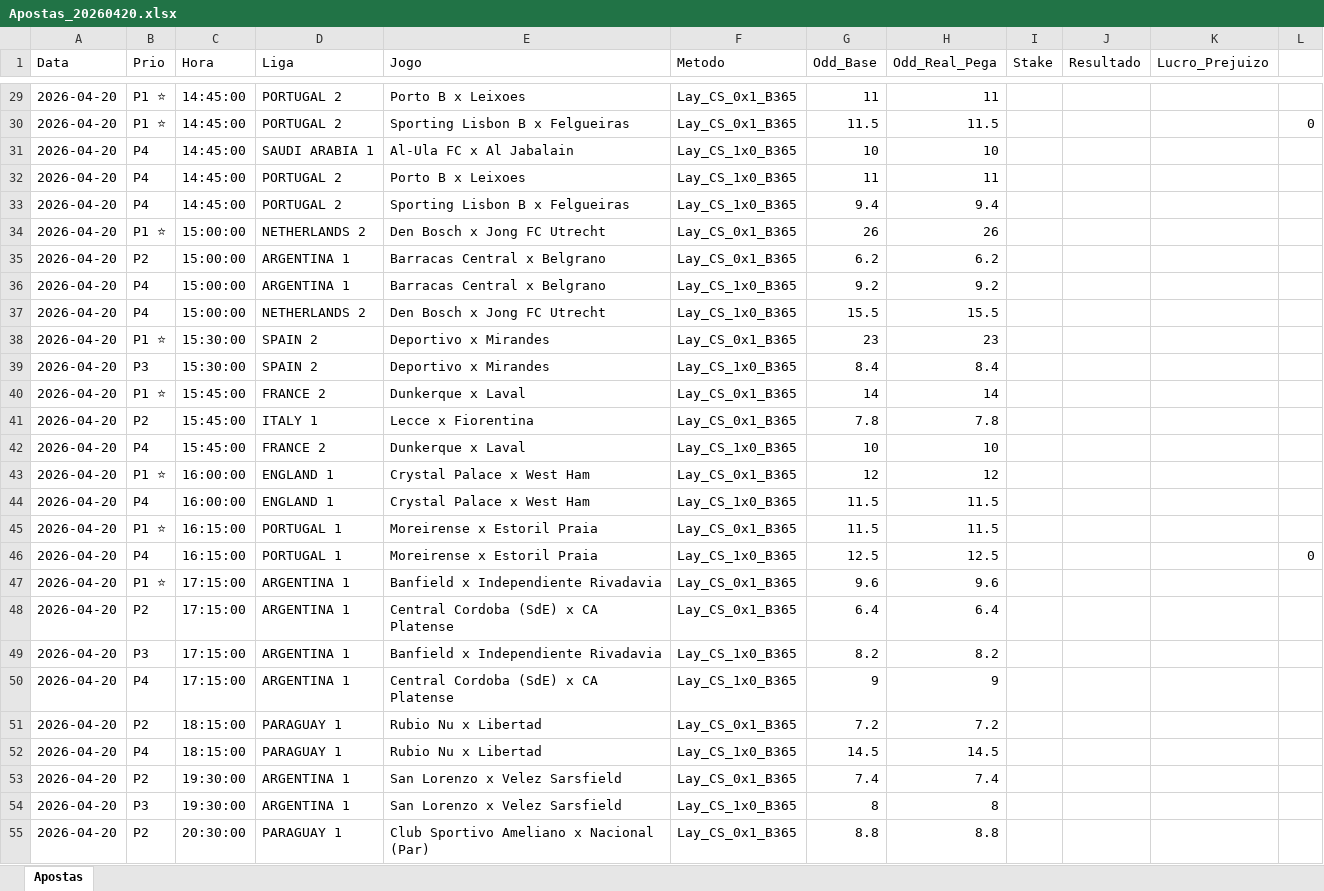
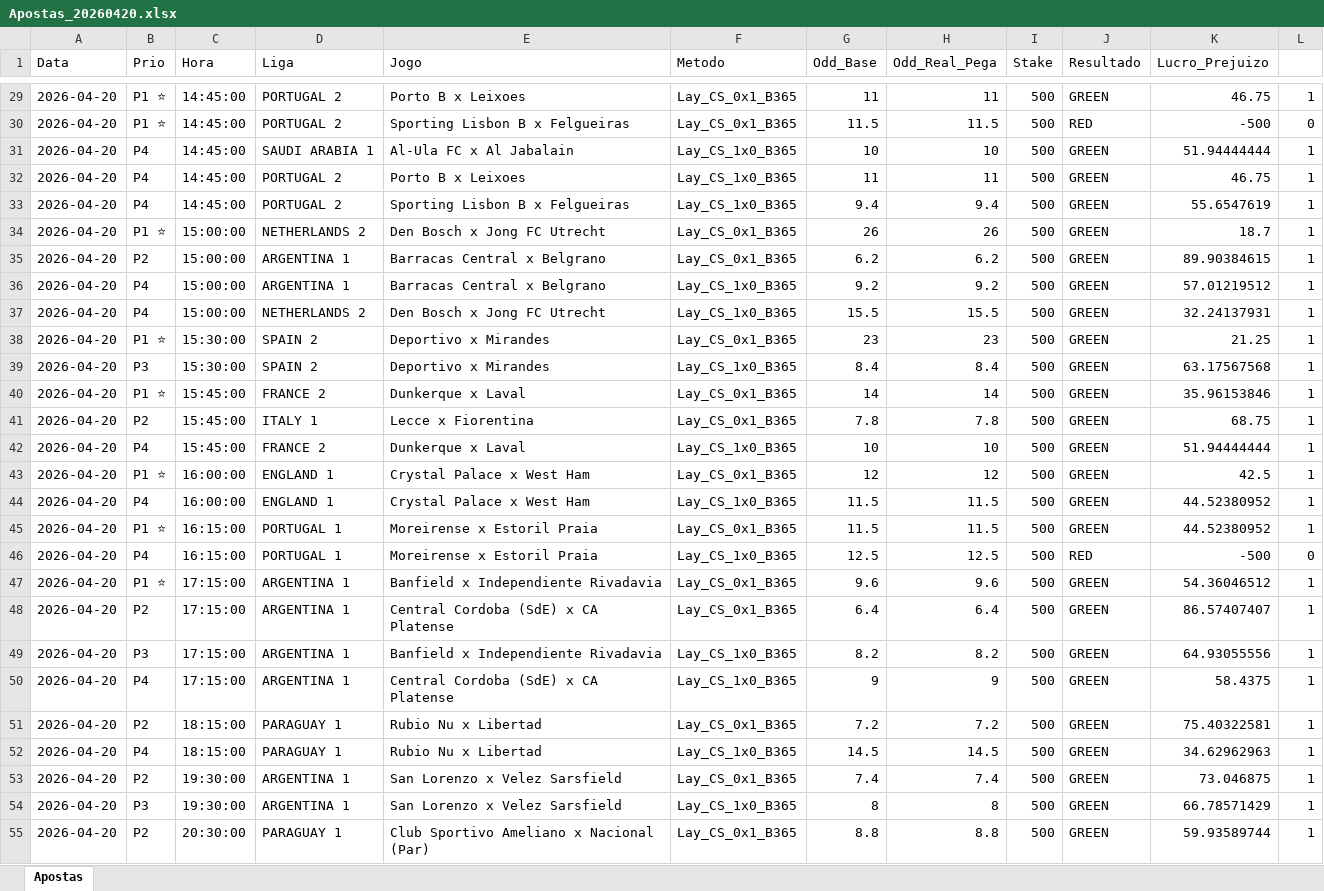
Before and after one commit to rpthiago/ARKAD_PROD, an Excel workbook: Apostas_Diarias/Apostas_20260420.xlsx, sheet Apostas, drawn as a sheet; only a part is shown, gaps mark what is left out; values as stored, in another font and other column widths than the file's, no borders; the diff covers the shown part only; the diff names each change by its address in the sheet, - before the commit and + after, or states it on an @@ line.

```diff
--- a/Apostas_Diarias/Apostas_20260420.xlsx (sheet Apostas)
+++ b/Apostas_Diarias/Apostas_20260420.xlsx (sheet Apostas)
-I29:I55 (Stake): (empty)
+I29:I55 (Stake): 500
-J29 (Resultado): (empty)
+J29 (Resultado): GREEN
-K29 (Lucro_Prejuizo): (empty)
+K29 (Lucro_Prejuizo): 46.75
-L29: (empty)
+L29: 1
-J30 (Resultado): (empty)
+J30 (Resultado): RED
-K30 (Lucro_Prejuizo): (empty)
+K30 (Lucro_Prejuizo): -500
-J31:J45 (Resultado): (empty)
+J31:J45 (Resultado): GREEN
-K31 (Lucro_Prejuizo): (empty)
+K31 (Lucro_Prejuizo): 51.94444444
-L31:L45: (empty)
+L31:L45: 1
-K32 (Lucro_Prejuizo): (empty)
+K32 (Lucro_Prejuizo): 46.75
-K33 (Lucro_Prejuizo): (empty)
+K33 (Lucro_Prejuizo): 55.6547619
-K34 (Lucro_Prejuizo): (empty)
+K34 (Lucro_Prejuizo): 18.7
-K35 (Lucro_Prejuizo): (empty)
+K35 (Lucro_Prejuizo): 89.90384615
-K36 (Lucro_Prejuizo): (empty)
+K36 (Lucro_Prejuizo): 57.01219512
-K37 (Lucro_Prejuizo): (empty)
+K37 (Lucro_Prejuizo): 32.24137931
-K38 (Lucro_Prejuizo): (empty)
+K38 (Lucro_Prejuizo): 21.25
-K39 (Lucro_Prejuizo): (empty)
+K39 (Lucro_Prejuizo): 63.17567568
-K40 (Lucro_Prejuizo): (empty)
+K40 (Lucro_Prejuizo): 35.96153846
-K41 (Lucro_Prejuizo): (empty)
+K41 (Lucro_Prejuizo): 68.75
-K42 (Lucro_Prejuizo): (empty)
+K42 (Lucro_Prejuizo): 51.94444444
-K43 (Lucro_Prejuizo): (empty)
+K43 (Lucro_Prejuizo): 42.5
-K44:K45 (Lucro_Prejuizo): (empty)
+K44:K45 (Lucro_Prejuizo): 44.52380952
-J46 (Resultado): (empty)
+J46 (Resultado): RED
-K46 (Lucro_Prejuizo): (empty)
+K46 (Lucro_Prejuizo): -500
-J47:J55 (Resultado): (empty)
+J47:J55 (Resultado): GREEN
-K47 (Lucro_Prejuizo): (empty)
+K47 (Lucro_Prejuizo): 54.36046512
-L47:L55: (empty)
+L47:L55: 1
-K48 (Lucro_Prejuizo): (empty)
+K48 (Lucro_Prejuizo): 86.57407407
-K49 (Lucro_Prejuizo): (empty)
+K49 (Lucro_Prejuizo): 64.93055556
-K50 (Lucro_Prejuizo): (empty)
+K50 (Lucro_Prejuizo): 58.4375
-K51 (Lucro_Prejuizo): (empty)
+K51 (Lucro_Prejuizo): 75.40322581
-K52 (Lucro_Prejuizo): (empty)
+K52 (Lucro_Prejuizo): 34.62962963
-K53 (Lucro_Prejuizo): (empty)
+K53 (Lucro_Prejuizo): 73.046875
-K54 (Lucro_Prejuizo): (empty)
+K54 (Lucro_Prejuizo): 66.78571429
-K55 (Lucro_Prejuizo): (empty)
+K55 (Lucro_Prejuizo): 59.93589744
```
Also changed, not shown: 135 edited cells elsewhere in this sheet.
